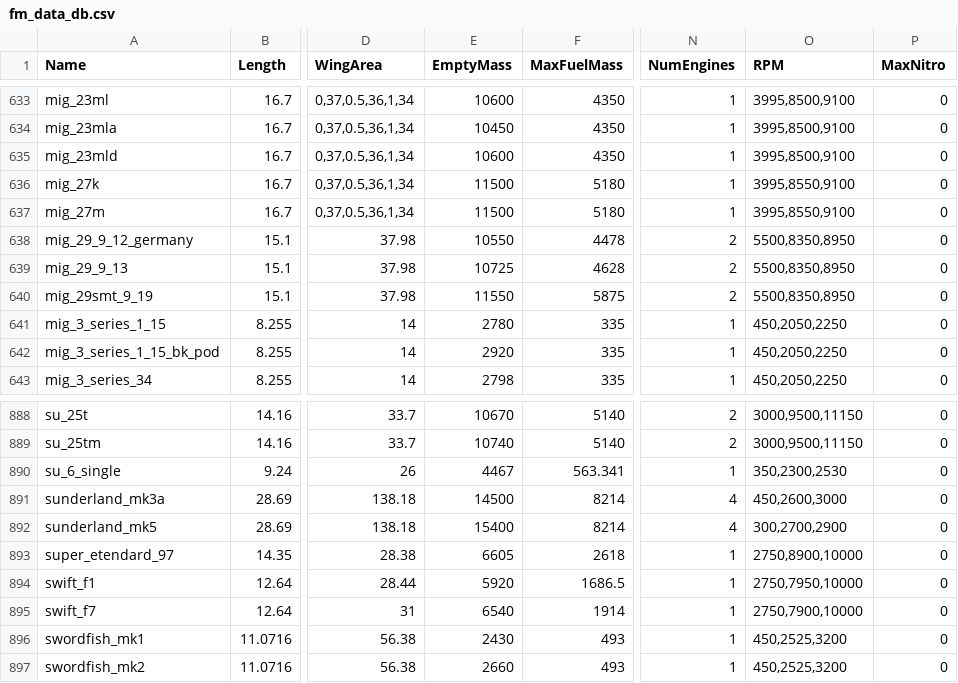
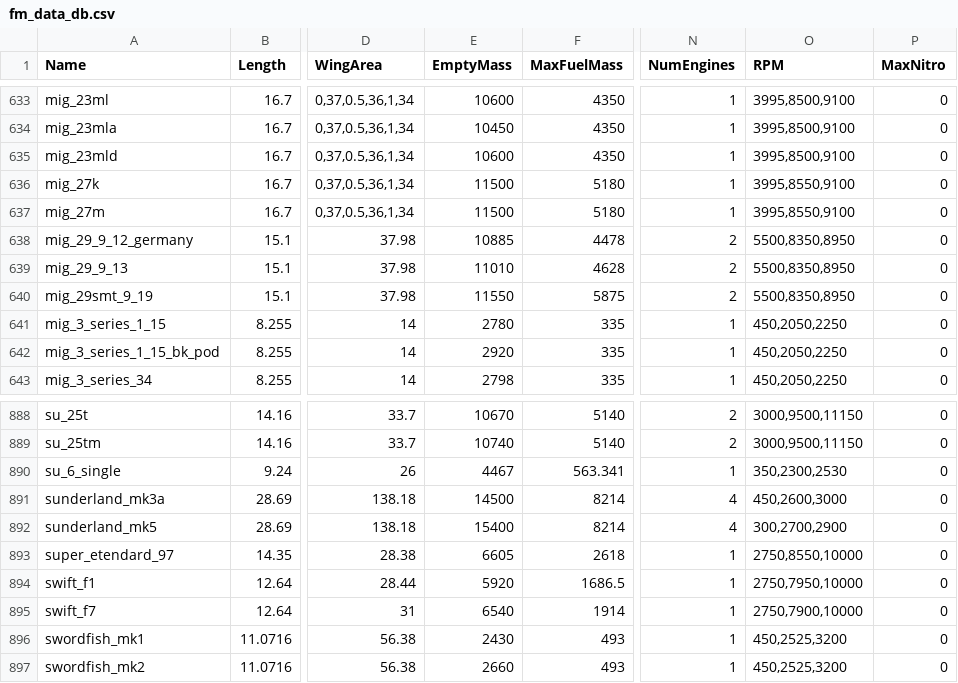
Before and after one commit to MeSoftHorny/WTRTI-Data, a CSV file: FM/fm_data_db.csv, drawn as a sheet; only a part is shown, gaps mark what is left out; the diff names each change by its address in the sheet, - before the commit and + after, or states it on an @@ line.

```diff
--- a/FM/fm_data_db.csv
+++ b/FM/fm_data_db.csv
-E638 (EmptyMass): 10550
+E638 (EmptyMass): 10885
-E639 (EmptyMass): 10725
+E639 (EmptyMass): 11010
-O893 (RPM): 2750,8900,10000
+O893 (RPM): 2750,8550,10000
```
Also changed, not shown: 1 other file.
